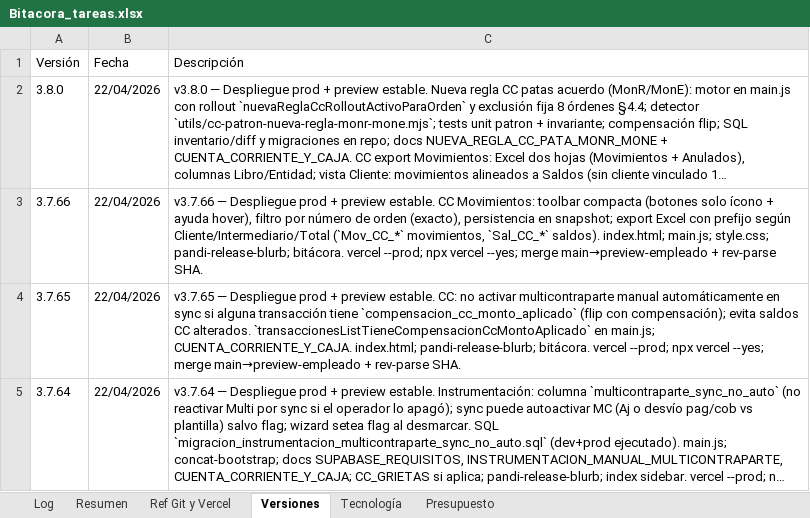
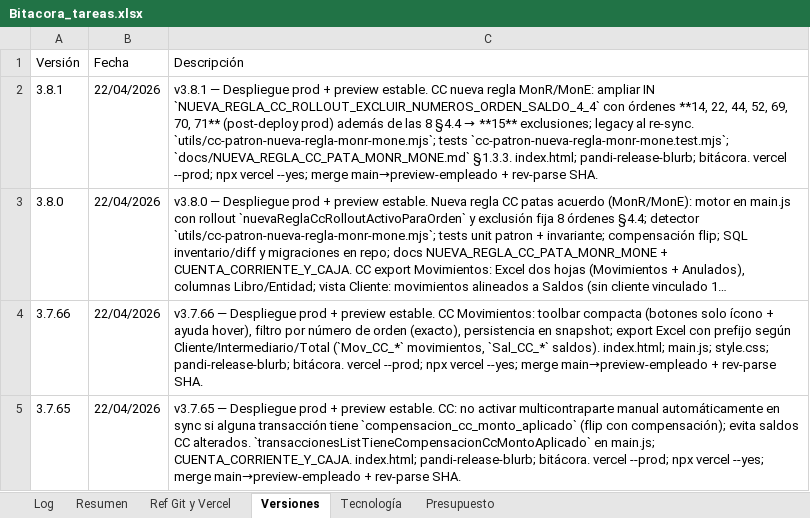
Before and after one commit to lucasbustosmartin-coder/pandy, an Excel workbook: Bitacora_tareas.xlsx, sheet Versiones, drawn as a sheet; only a part is shown; the shorter side is filled out with more unchanged rows; long unchanged cells end in …; values as stored, in another font and other column widths than the file's, no borders; the diff names each change by its address in the sheet, - before the commit and + after, or states it on an @@ line.

```diff
--- a/Bitacora_tareas.xlsx (sheet Versiones)
+++ b/Bitacora_tareas.xlsx (sheet Versiones)
+row 2: 3.8.1 | 22/04/2026 | v3.8.1 — Despliegue prod + preview estable. CC nueva regla MonR/MonE: ampliar IN `NUEVA_REGLA_CC_ROLLOUT_EXCLUIR_NUMEROS_ORDEN_SALDO_4_4` con órdenes **14, 22, 44, 52, 69, 70, 71** (post-deploy prod) además de las 8 §4.4 → **15** exclusiones; legacy al re-sync. `utils/cc-patron-nueva-regla-monr-mone.mjs`; tests `cc-patron-nueva-regla-monr-mone.test.mjs`; `docs/NUEVA_REGLA_CC_PATA_MONR_MONE.md` §1.3.3. index.html; pandi-release-blurb; bitácora. vercel --prod; npx vercel --yes; merge main→preview-empleado + rev-parse SHA.
```
Also changed, not shown: sheet Log, sheet Resumen, 6 other files.
